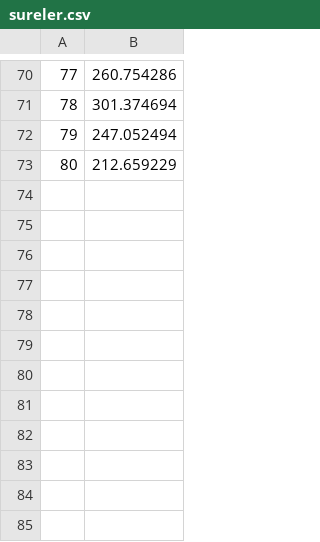
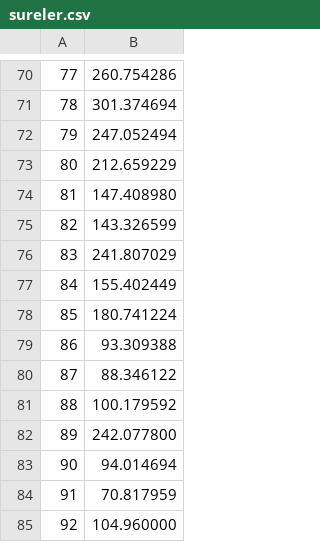
Before and after one commit to yemrekosedag01/hayya-radyo, a CSV file: ses/sureler.csv, drawn as a sheet; only a part is shown, gaps mark what is left out.

```diff
--- a/ses/sureler.csv
+++ b/ses/sureler.csv
@@ -73 +73,13 @@
 80,212.659229
+81,147.408980
+82,143.326599
+83,241.807029
+84,155.402449
+85,180.741224
+86,93.309388
+87,88.346122
+88,100.179592
+89,242.077800
+90,94.014694
+91,70.817959
+92,104.960000
```
Also changed, not shown: 12 other files.
